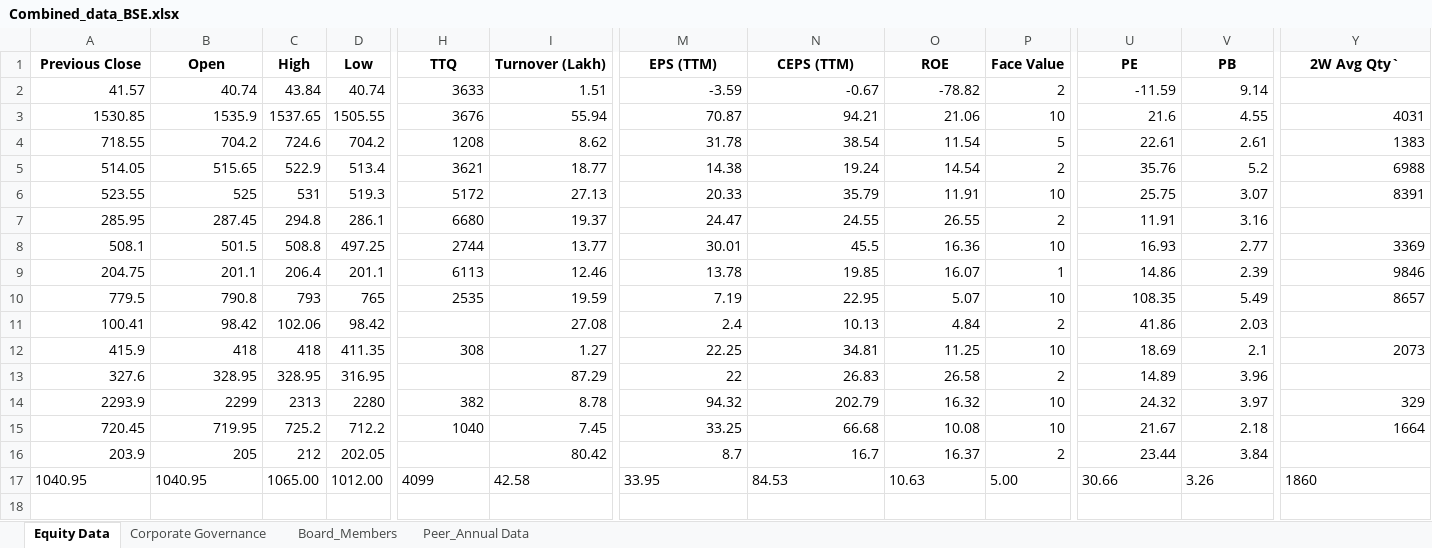
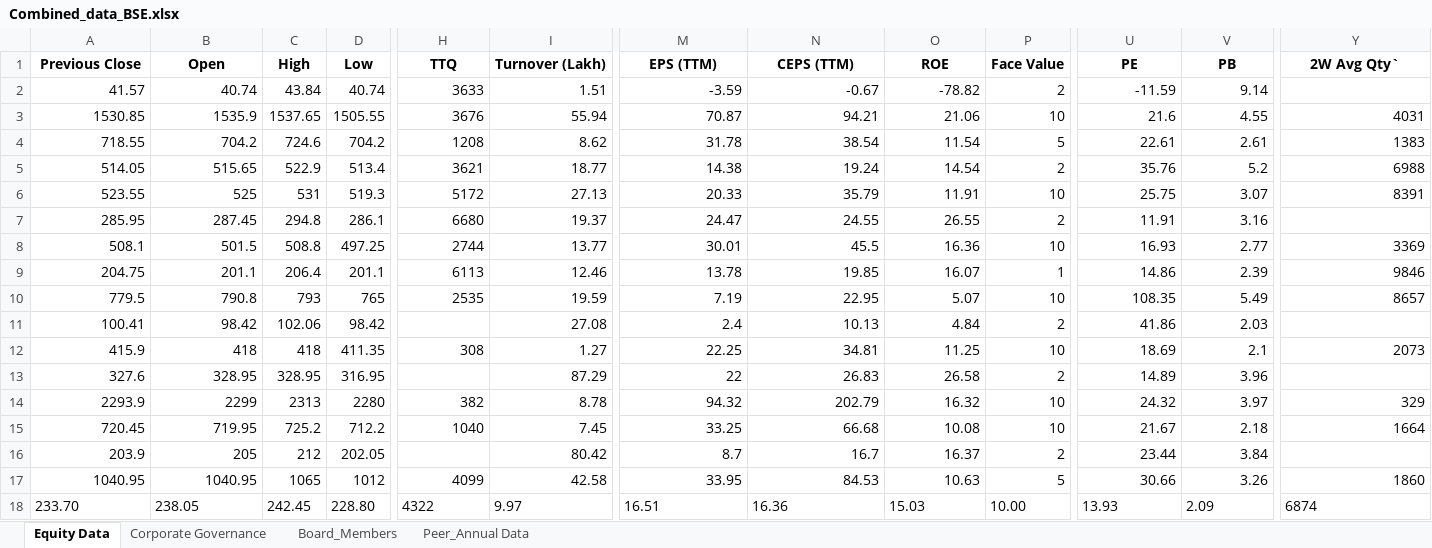
Before and after one commit to debangi-byteiq/Pogli_DataCollection, an Excel workbook: ExcelFiles/Combined_data_BSE.xlsx, sheet Equity Data, drawn as a sheet; only a part is shown, gaps mark what is left out; values as stored, in another font and other column widths than the file's, no borders; rows hold the shown columns only; the diff names each change by its address in the sheet, - before the commit and + after, or states it on an @@ line.

```diff
--- a/ExcelFiles/Combined_data_BSE.xlsx (sheet Equity Data)
+++ b/ExcelFiles/Combined_data_BSE.xlsx (sheet Equity Data)
-A17:B17 alignment: left
+A17:B17 alignment: right
-C17 (High): 1065.00
+C17 (High): 1065
-D17 (Low): 1012.00
+D17 (Low): 1012
-H17:I17 alignment: left
+H17:I17 alignment: right
-M17:O17 alignment: left
+M17:O17 alignment: right
-P17 (Face Value): 5.00
+P17 (Face Value): 5
-U17:V17 alignment: left
+U17:V17 alignment: right
-Y17 alignment: left
+Y17 alignment: right
+row 18: 233.70 | 238.05 | 242.45 | 228.80 | 4322 | 9.97 | 16.51 | 16.36 | 15.03 | 10.00 | 13.93 | 2.09 | 6874
```
Also changed, not shown: sheet Corporate Governance, sheet Board_Members, sheet Peer_Annual Data, ExcelFiles/customerData.xlsx, 29 other files.
